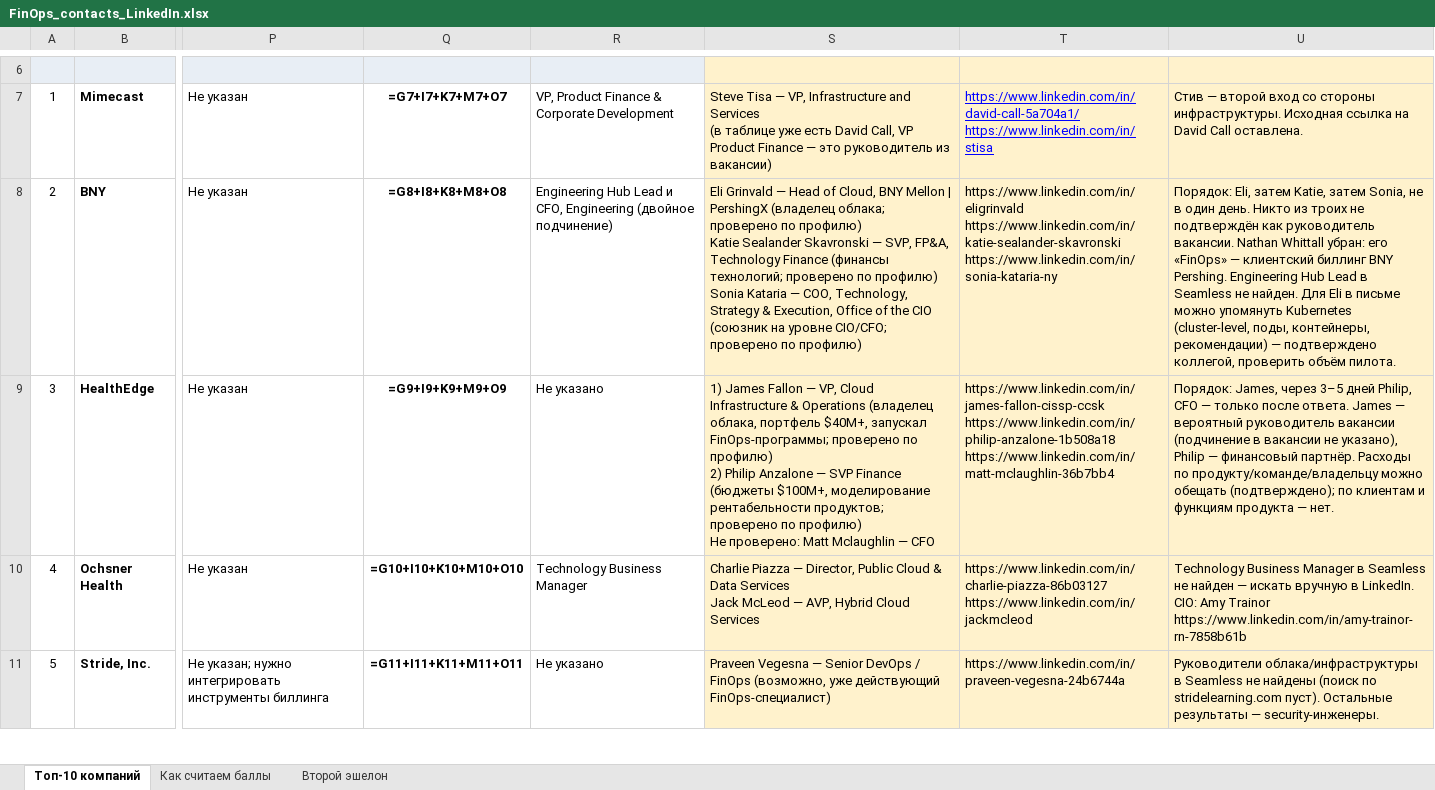
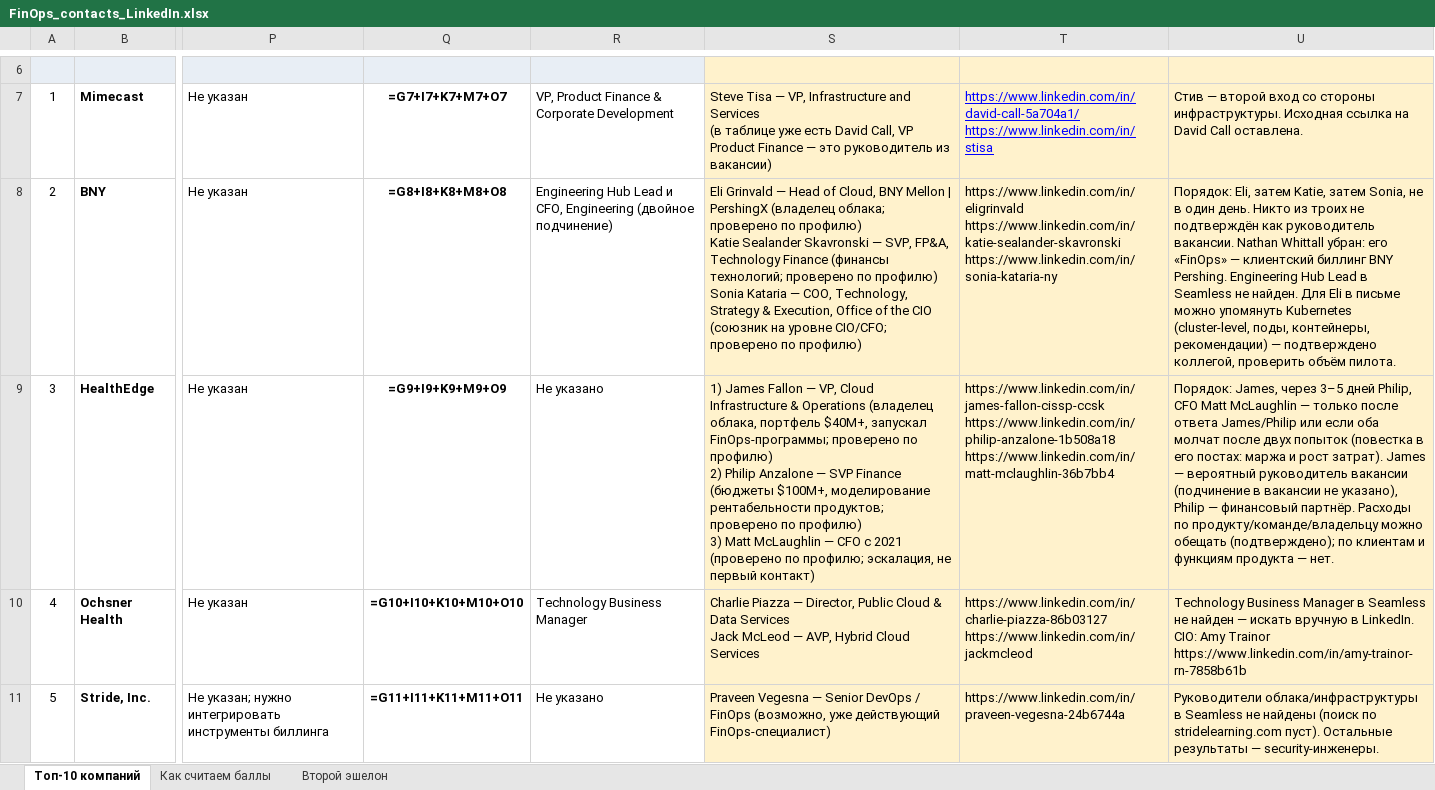
Before and after one commit to LesyaHZ/claude, an Excel workbook: FinOps_contacts_LinkedIn.xlsx, sheet Топ-10 компаний, drawn as a sheet; only a part is shown, gaps mark what is left out; values as stored, in another font and other column widths than the file's, no borders; formulas without a stored value are shown as written; conditional formats not drawn; ↵ is a line break in a cell; the diff names each change by its address in the sheet, - before the commit and + after, or states it on an @@ line.

```diff
--- a/FinOps_contacts_LinkedIn.xlsx (sheet Топ-10 компаний)
+++ b/FinOps_contacts_LinkedIn.xlsx (sheet Топ-10 компаний)
-S9: …по профилю) ↵ Не проверено: Matt Mclaughlin — CFO
+S9: …по профилю) ↵ 3) Matt McLaughlin — CFO с 2021 (проверено по профилю; эскалация, не первый контакт)
-U9: …Philip, CFO — только после ответа. James —…
+U9: …Philip, CFO Matt McLaughlin — только после ответа James/Philip или если оба молчат после двух попыток (повестка в его постах: маржа и рост затрат). James —…
```
